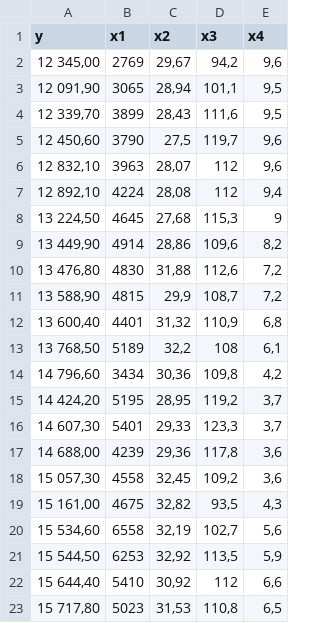
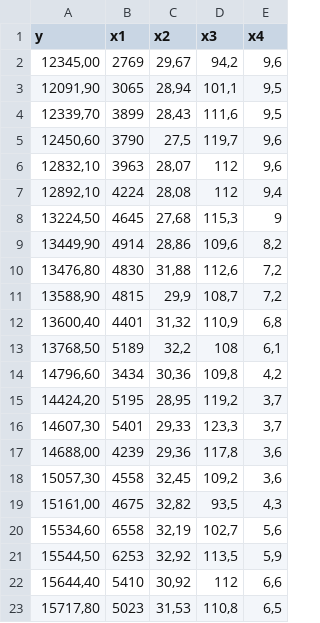
Before and after one commit to GeorgiyDemo/FA, a CSV file: Course III/ECONOMETRICS/task5/GAM.csv, drawn as a sheet.

```diff
--- a/Course III/ECONOMETRICS/task5/GAM.csv
+++ b/Course III/ECONOMETRICS/task5/GAM.csv
@@ -1,23 +1,23 @@
 y;x1;x2;x3;x4
-12 345,00;2769;29,67;94,2;9,6
-12 091,90;3065;28,94;101,1;9,5
-12 339,70;3899;28,43;111,6;9,5
-12 450,60;3790;27,5;119,7;9,6
-12 832,10;3963;28,07;112;9,6
-12 892,10;4224;28,08;112;9,4
-13 224,50;4645;27,68;115,3;9
-13 449,90;4914;28,86;109,6;8,2
-13 476,80;4830;31,88;112,6;7,2
-13 588,90;4815;29,9;108,7;7,2
-13 600,40;4401;31,32;110,9;6,8
-13 768,50;5189;32,2;108;6,1
-14 796,60;3434;30,36;109,8;4,2
-14 424,20;5195;28,95;119,2;3,7
-14 607,30;5401;29,33;123,3;3,7
-14 688,00;4239;29,36;117,8;3,6
-15 057,30;4558;32,45;109,2;3,6
-15 161,00;4675;32,82;93,5;4,3
-15 534,60;6558;32,19;102,7;5,6
-15 544,50;6253;32,92;113,5;5,9
-15 644,40;5410;30,92;112;6,6
-15 717,80;5023;31,53;110,8;6,5
+12345,00;2769;29,67;94,2;9,6
+12091,90;3065;28,94;101,1;9,5
+12339,70;3899;28,43;111,6;9,5
+12450,60;3790;27,5;119,7;9,6
+12832,10;3963;28,07;112;9,6
+12892,10;4224;28,08;112;9,4
+13224,50;4645;27,68;115,3;9
+13449,90;4914;28,86;109,6;8,2
+13476,80;4830;31,88;112,6;7,2
+13588,90;4815;29,9;108,7;7,2
+13600,40;4401;31,32;110,9;6,8
+13768,50;5189;32,2;108;6,1
+14796,60;3434;30,36;109,8;4,2
+14424,20;5195;28,95;119,2;3,7
+14607,30;5401;29,33;123,3;3,7
+14688,00;4239;29,36;117,8;3,6
+15057,30;4558;32,45;109,2;3,6
+15161,00;4675;32,82;93,5;4,3
+15534,60;6558;32,19;102,7;5,6
+15544,50;6253;32,92;113,5;5,9
+15644,40;5410;30,92;112;6,6
+15717,80;5023;31,53;110,8;6,5
```
Also changed, not shown: 4 other files.
